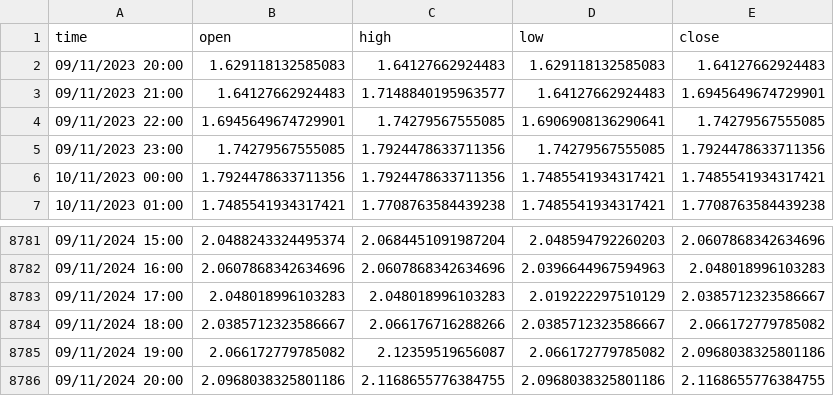
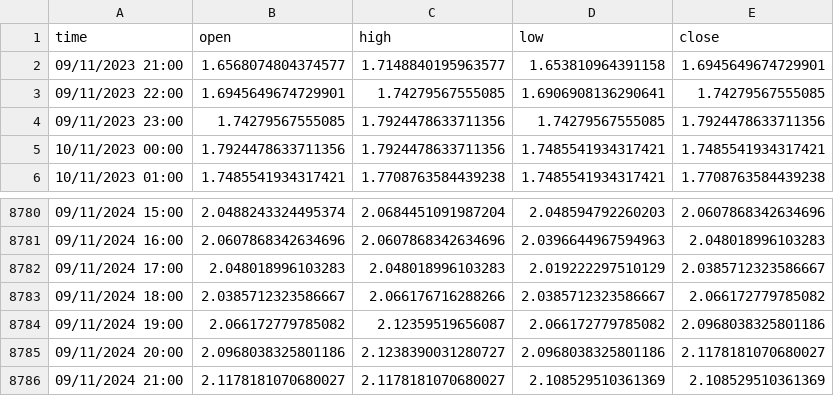
Before and after one commit to kewin30TRW/VanguardTRW, a CSV file: eth2XPriceData.csv, drawn as a sheet; only a part is shown, gaps mark what is left out.

```diff
--- a/eth2XPriceData.csv
+++ b/eth2XPriceData.csv
@@ -1,4 +1,3 @@
 time,open,high,low,close
-09/11/2023 20:00,1.629118132585083,1.64127662924483,1.629118132585083,1.64127662924483
-09/11/2023 21:00,1.64127662924483,1.7148840195963577,1.64127662924483,1.6945649674729901
+09/11/2023 21:00,1.6568074804374577,1.7148840195963577,1.653810964391158,1.6945649674729901
 09/11/2023 22:00,1.6945649674729901,1.74279567555085,1.6906908136290641,1.74279567555085
@@ -8785,2 +8784,3 @@ time,open,high,low,close
 09/11/2024 19:00,2.066172779785082,2.12359519656087,2.066172779785082,2.0968038325801186
-09/11/2024 20:00,2.0968038325801186,2.1168655776384755,2.0968038325801186,2.1168655776384755
+09/11/2024 20:00,2.0968038325801186,2.1238390031280727,2.0968038325801186,2.1178181070680027
+09/11/2024 21:00,2.1178181070680027,2.1178181070680027,2.108529510361369,2.108529510361369
```
Also changed, not shown: btc3XPriceData.csv, btc4XPriceData.csv, 7 other files.
